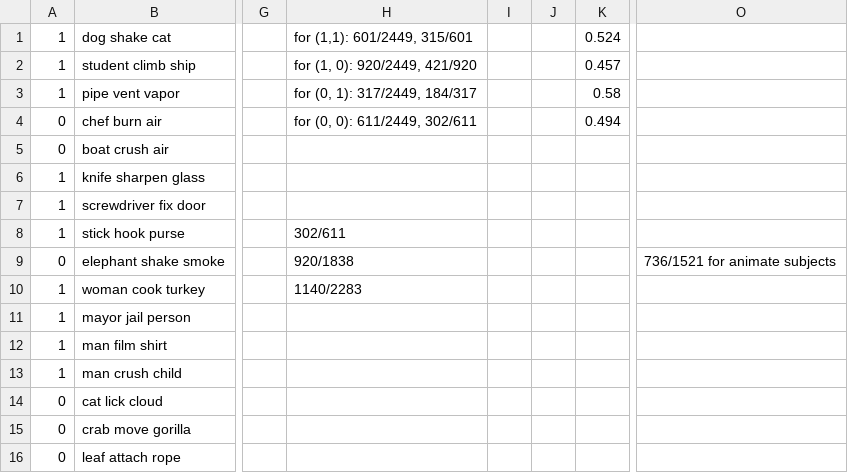
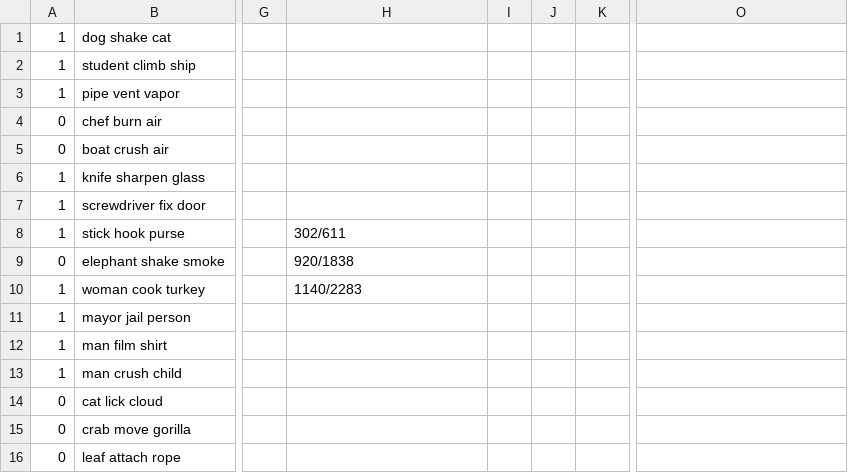
Before and after one commit to HaoEnHsu/semantic-plausibility, a CSV file: train_labeled.csv, drawn as a sheet; only a part is shown, gaps mark what is left out; the diff names each change by its address in the sheet, - before the commit and + after, or states it on an @@ line.

Commit message:
Update train_labeled.csv

```diff
--- a/train_labeled.csv
+++ b/train_labeled.csv
-H1: for (1,1): 601/2449, 315/601
+H1: (empty)
-K1: 0.524
+K1: (empty)
-H2: for (1, 0): 920/2449, 421/920
+H2: (empty)
-K2: 0.457
+K2: (empty)
-H3: for (0, 1): 317/2449, 184/317
+H3: (empty)
-K3: 0.58
+K3: (empty)
-H4: for (0, 0): 611/2449, 302/611
+H4: (empty)
-K4: 0.494
+K4: (empty)
-O9: 736/1521 for animate subjects
+O9: (empty)
```
